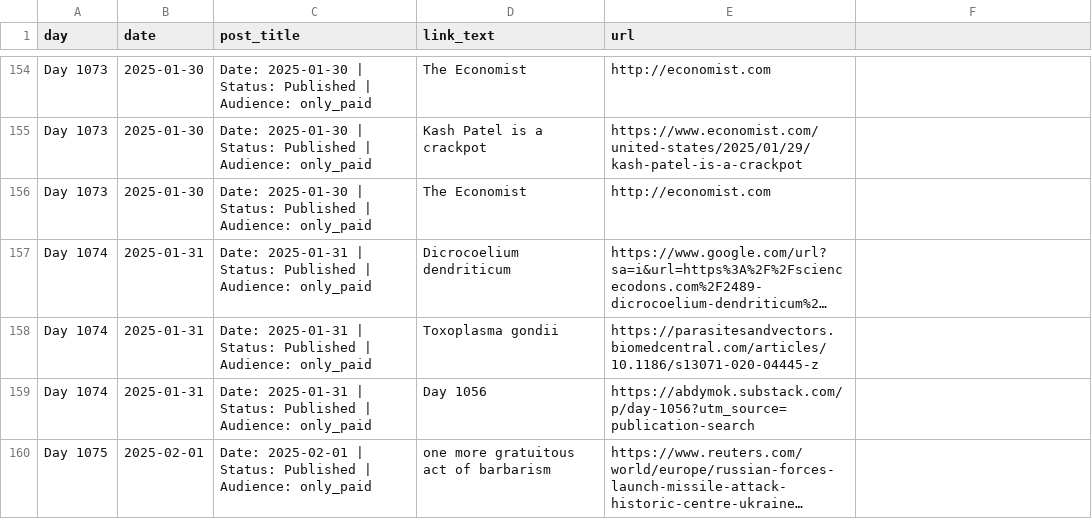
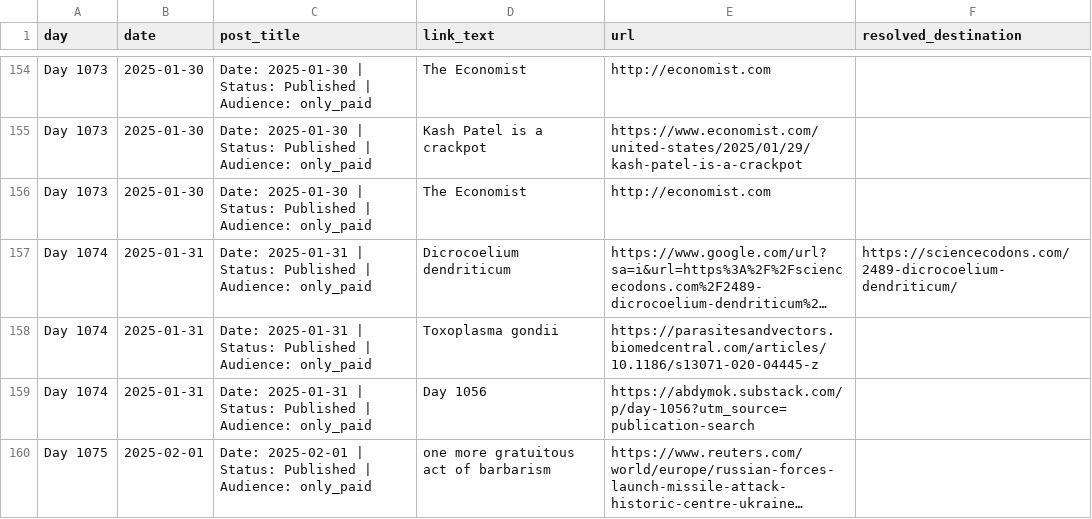
Before and after one commit to abdymok/substack_archive, a CSV file: working_set/2025_linked_references.csv, drawn as a sheet; only a part is shown, gaps mark what is left out; long unchanged cells end in …; the diff names each change by its address in the sheet, - before the commit and + after, or states it on an @@ line.

Commit message:
Record resolved Google redirect destinations

```diff
--- a/working_set/2025_linked_references.csv
+++ b/working_set/2025_linked_references.csv
-F1: (empty)
+F1: resolved_destination
-F157 (resolved_destination): (empty)
+F157 (resolved_destination): https://sciencecodons.com/2489-dicrocoelium-dendriticum/
```
